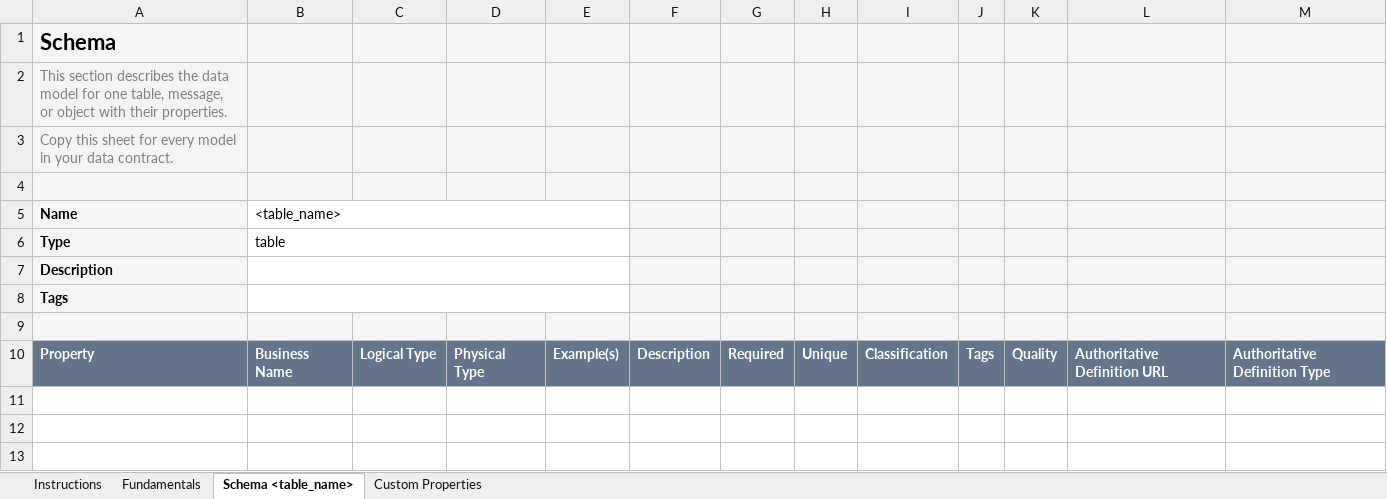
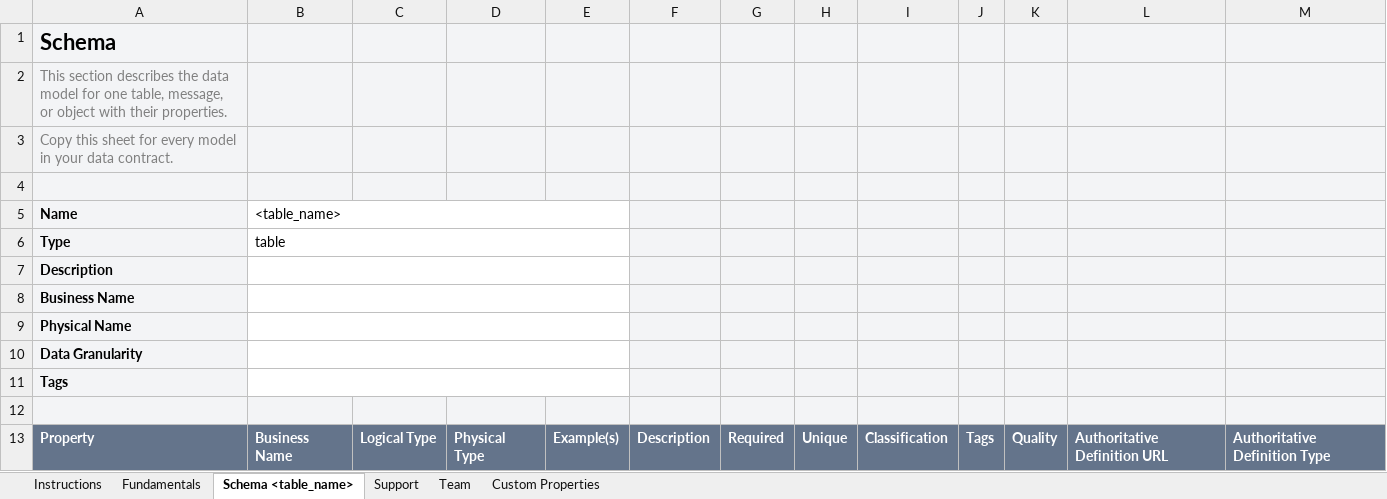
Before and after one commit to datacontract/open-data-contract-standard-excel-template, an Excel workbook: odcs-template.xlsx, sheet Schema <table_name>, drawn as a sheet; values as stored, in another font and other column widths than the file's, no borders; the diff names each change by its address in the sheet, - before the commit and + after, or states it on an @@ line.

```diff
--- a/odcs-template.xlsx (sheet Schema <table_name>)
+++ b/odcs-template.xlsx (sheet Schema <table_name>)
+sheet tab: Support
+sheet tab: Team
+row 8: Business Name
+row 9: Physical Name
+row 10: Data Granularity
```
